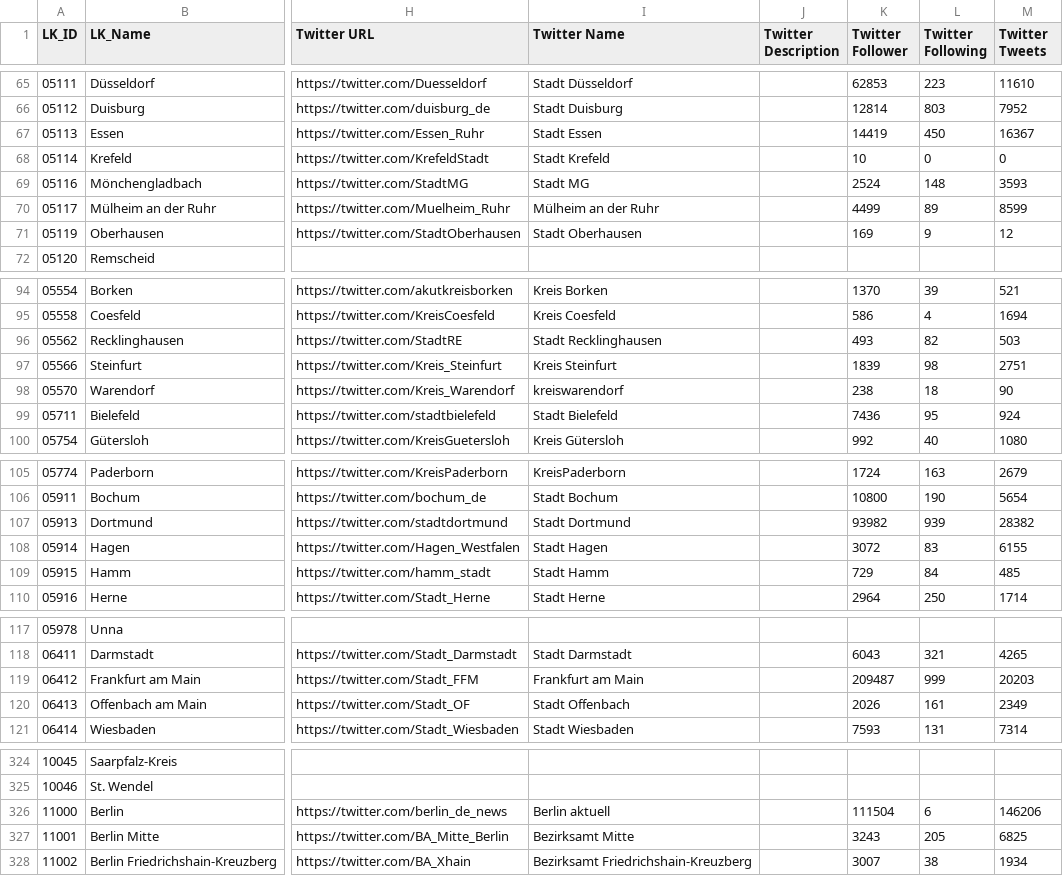
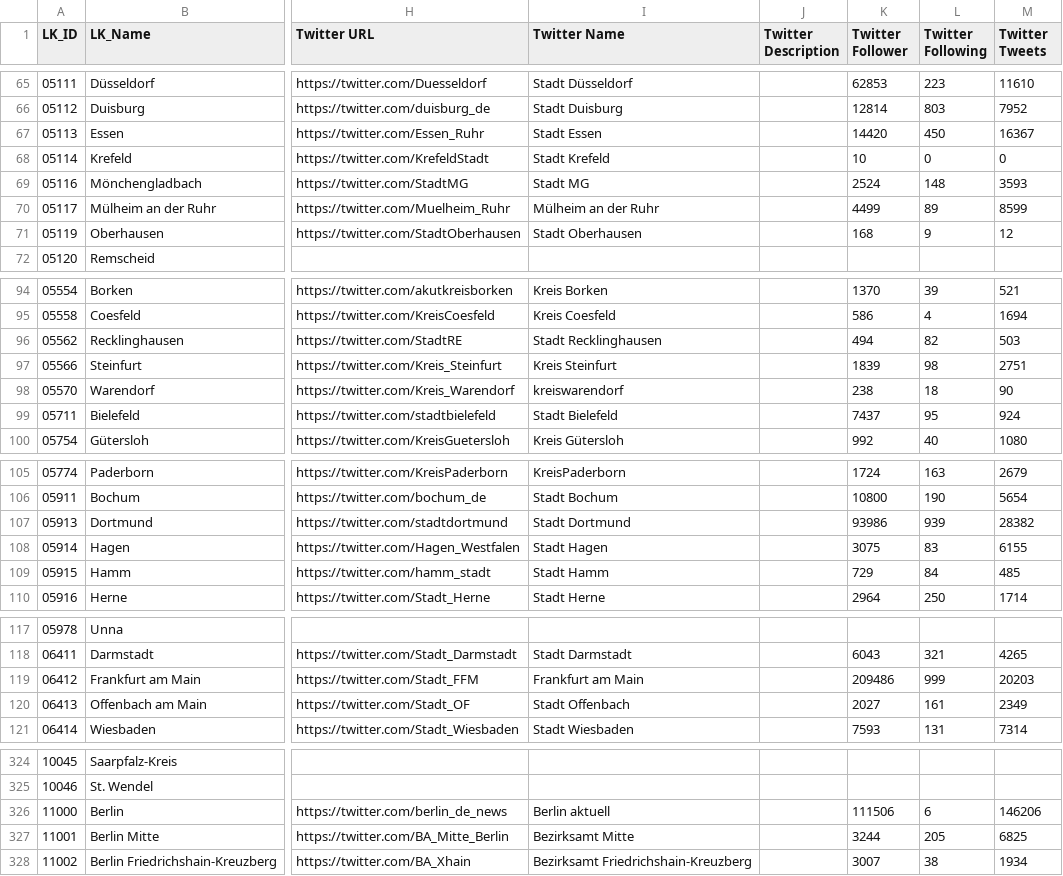
Before and after one commit to entorb/twitter-gov-accounts, a CSV file: data/DE-Landkreise-out.csv, drawn as a sheet; only a part is shown, gaps mark what is left out; the diff covers the shown part only; the diff names each change by its address in the sheet, - before the commit and + after, or states it on an @@ line.

```diff
--- a/data/DE-Landkreise-out.csv
+++ b/data/DE-Landkreise-out.csv
-K67 (Twitter Follower): 14419
+K67 (Twitter Follower): 14420
-K71 (Twitter Follower): 169
+K71 (Twitter Follower): 168
-K96 (Twitter Follower): 493
+K96 (Twitter Follower): 494
-K99 (Twitter Follower): 7436
+K99 (Twitter Follower): 7437
-K107 (Twitter Follower): 93982
+K107 (Twitter Follower): 93986
-K108 (Twitter Follower): 3072
+K108 (Twitter Follower): 3075
-K119 (Twitter Follower): 209487
+K119 (Twitter Follower): 209486
-K120 (Twitter Follower): 2026
+K120 (Twitter Follower): 2027
-K326 (Twitter Follower): 111504
+K326 (Twitter Follower): 111506
-K327 (Twitter Follower): 3243
+K327 (Twitter Follower): 3244
```
Also changed, not shown: 21 edited cells elsewhere in this file, 2 other files.
